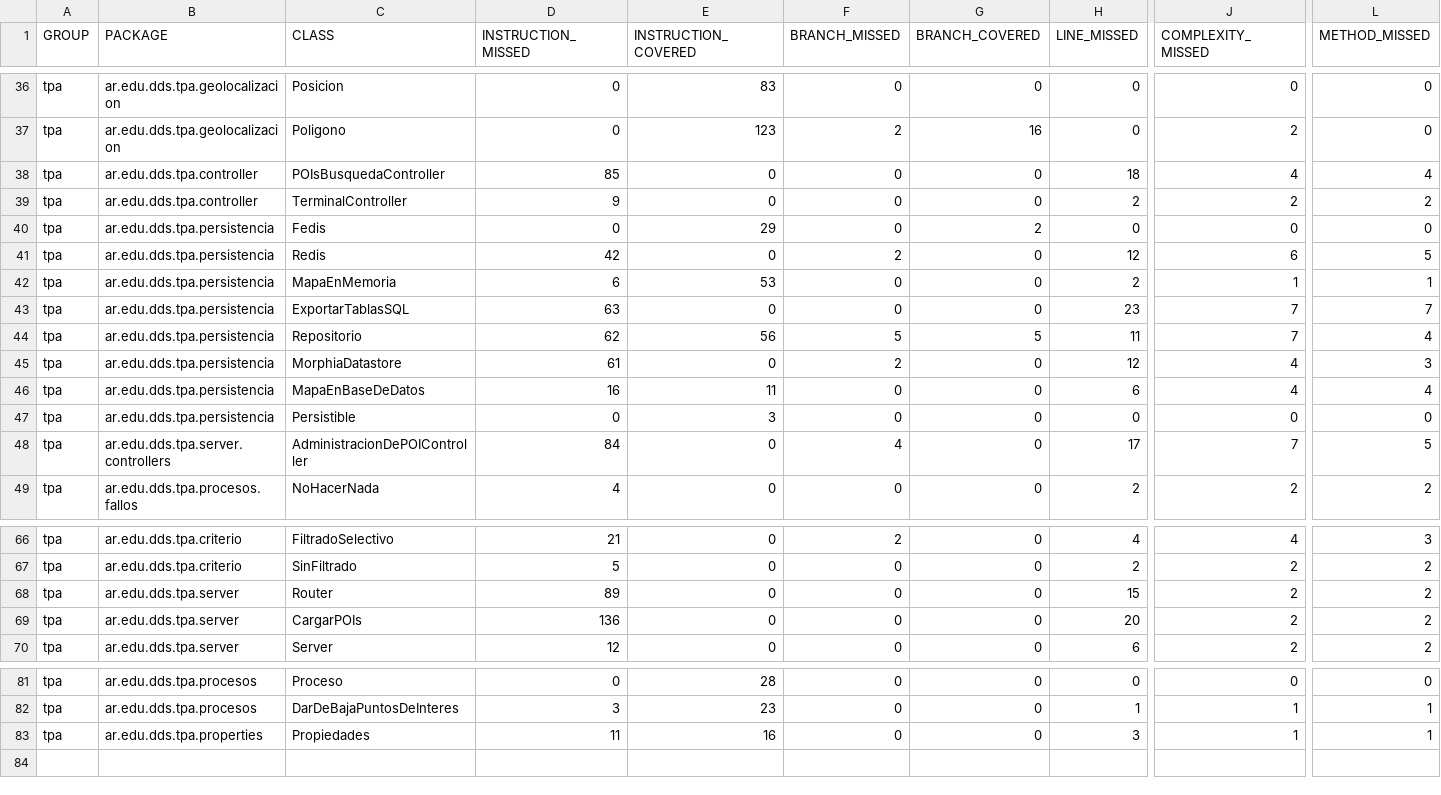
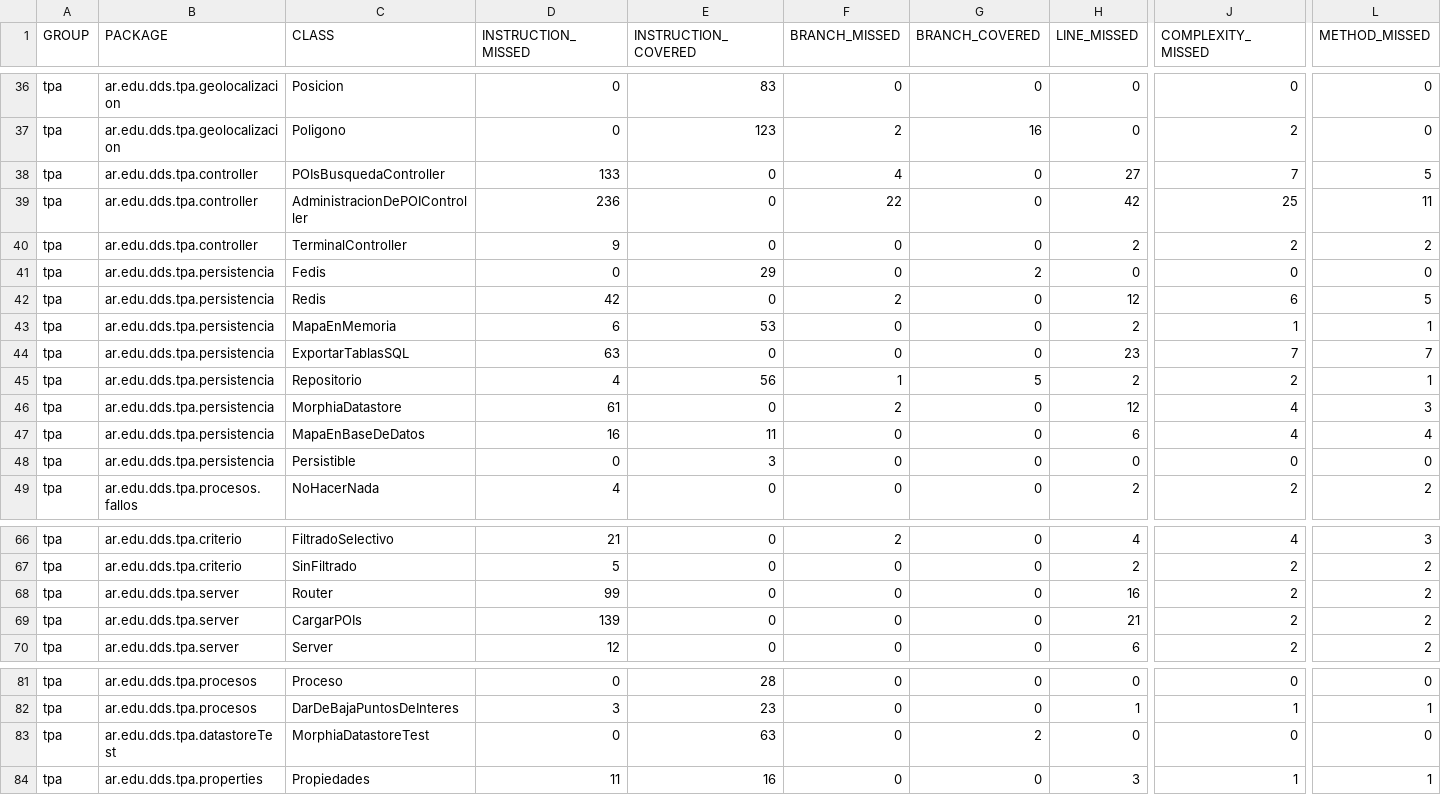
Before and after one commit to fede-fernandez/-Java-TPDDS2016, a CSV file: jacoco.csv, drawn as a sheet; only a part is shown, gaps mark what is left out; removed rows and columns are numbered as before the commit, all else as after; rows hold the shown columns only; the diff names each change by its address in the sheet, - before the commit and + after, or states it on an @@ line.

```diff
--- a/jacoco.csv
+++ b/jacoco.csv
-D38 (INSTRUCTION_MISSED): 85
+D38 (INSTRUCTION_MISSED): 133
-F38 (BRANCH_MISSED): 0
+F38 (BRANCH_MISSED): 4
-H38 (LINE_MISSED): 18
+H38 (LINE_MISSED): 27
-J38 (COMPLEXITY_MISSED): 4
+J38 (COMPLEXITY_MISSED): 7
-L38 (METHOD_MISSED): 4
+L38 (METHOD_MISSED): 5
+row 39: tpa | ar.edu.dds.tpa.controller | AdministracionDePOIController | 236 | 0 | 22 | 0 | 42 | 25 | 11
-D45 (INSTRUCTION_MISSED): 62
+D45 (INSTRUCTION_MISSED): 4
-F45 (BRANCH_MISSED): 5
+F45 (BRANCH_MISSED): 1
-H45 (LINE_MISSED): 11
+H45 (LINE_MISSED): 2
-J45 (COMPLEXITY_MISSED): 7
+J45 (COMPLEXITY_MISSED): 2
-L45 (METHOD_MISSED): 4
+L45 (METHOD_MISSED): 1
-row 48: tpa | ar.edu.dds.tpa.server.controllers | AdministracionDePOIController | 84 | 0 | 4 | 0 | 17 | 7 | 5
-D68 (INSTRUCTION_MISSED): 89
+D68 (INSTRUCTION_MISSED): 99
-H68 (LINE_MISSED): 15
+H68 (LINE_MISSED): 16
-D69 (INSTRUCTION_MISSED): 136
+D69 (INSTRUCTION_MISSED): 139
-H69 (LINE_MISSED): 20
+H69 (LINE_MISSED): 21
+row 83: tpa | ar.edu.dds.tpa.datastoreTest | MorphiaDatastoreTest | 0 | 63 | 0 | 2 | 0 | 0 | 0
```
Also changed, not shown: 38 other files.
